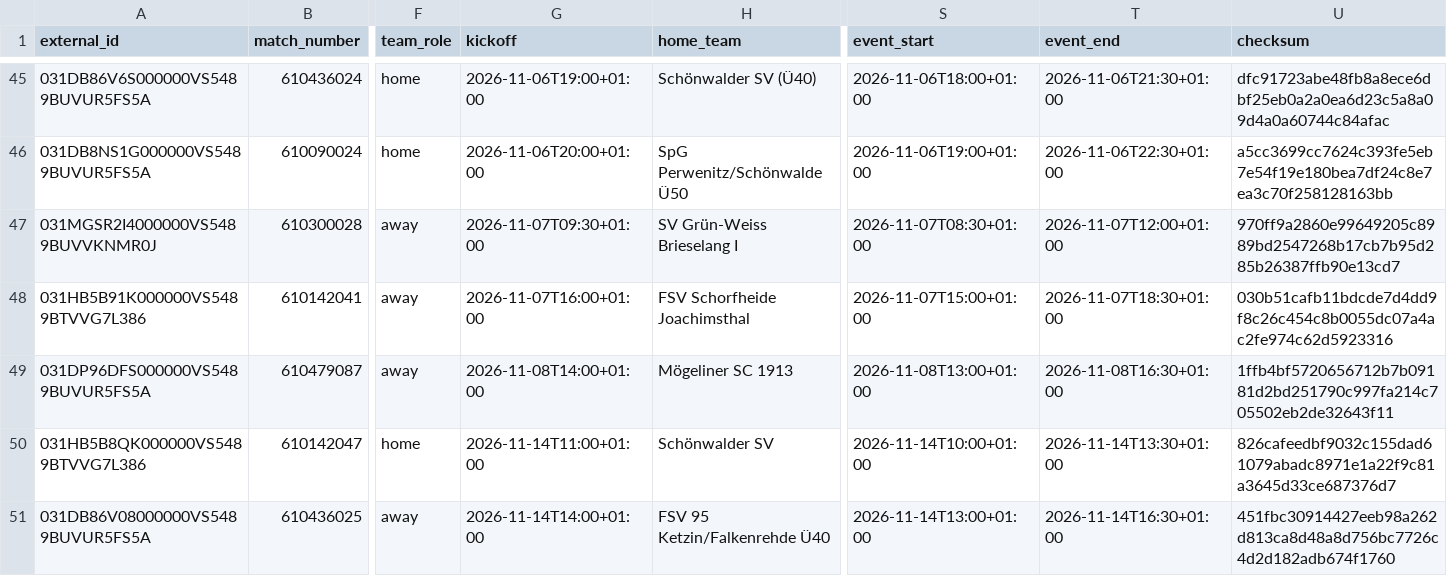
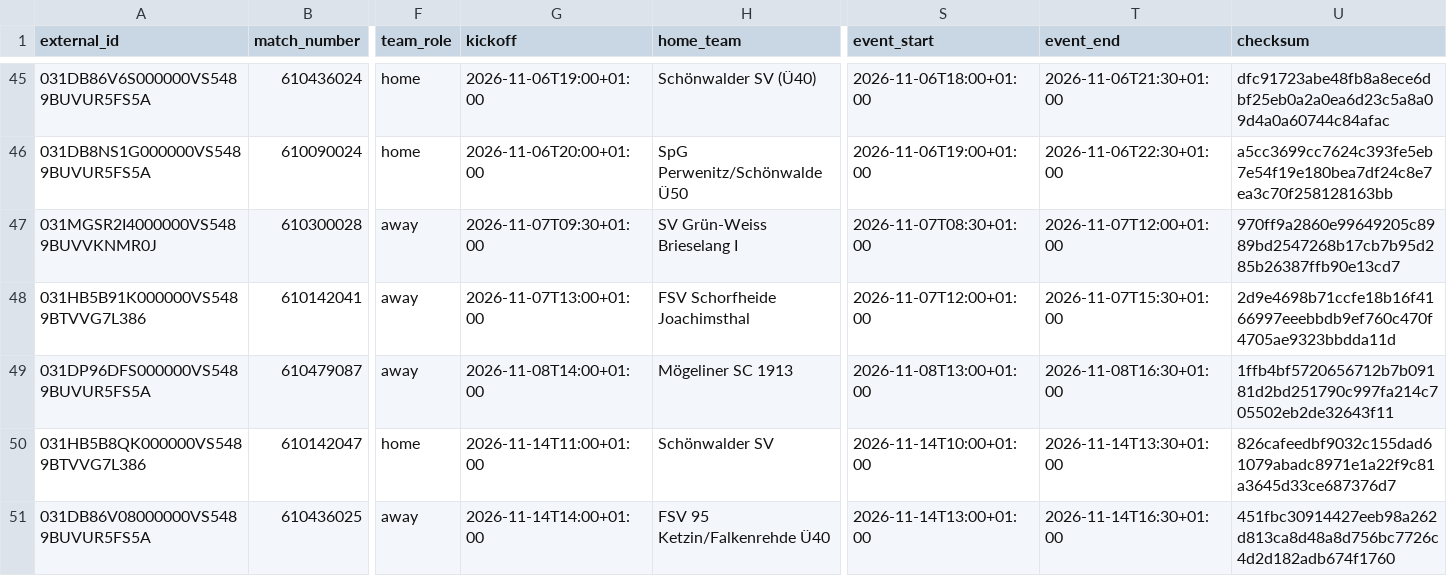
Before and after one commit to Rohdeo87/ssv53-heimspiele, a CSV file: public/appack_preview.csv, drawn as a sheet; only a part is shown, gaps mark what is left out; the diff names each change by its address in the sheet, - before the commit and + after, or states it on an @@ line.

```diff
--- a/public/appack_preview.csv
+++ b/public/appack_preview.csv
-G48 (kickoff): 2026-11-07T16:00+01:00
+G48 (kickoff): 2026-11-07T13:00+01:00
-S48 (event_start): 2026-11-07T15:00+01:00
+S48 (event_start): 2026-11-07T12:00+01:00
-T48 (event_end): 2026-11-07T18:30+01:00
+T48 (event_end): 2026-11-07T15:30+01:00
-U48 (checksum): 030b51cafb11bdcde7d4dd9f8c26c454c8b0055dc07a4ac2fe974c62d5923316
+U48 (checksum): 2d9e4698b71ccfe18b16f4166997eeebbdb9ef760c470f4705ae9323bbdda11d
```
Also changed, not shown: 10 other files.
